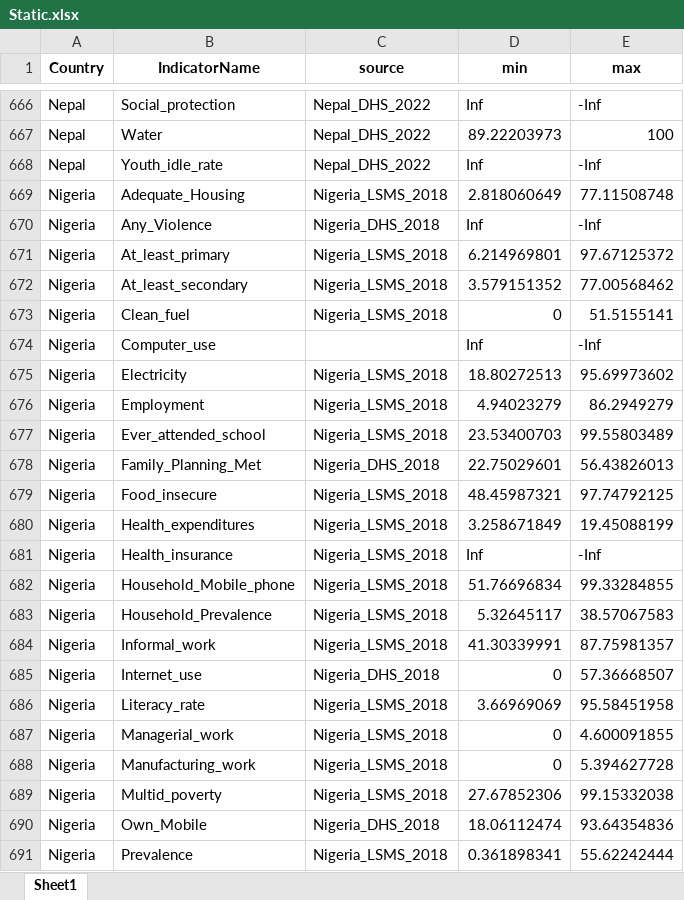
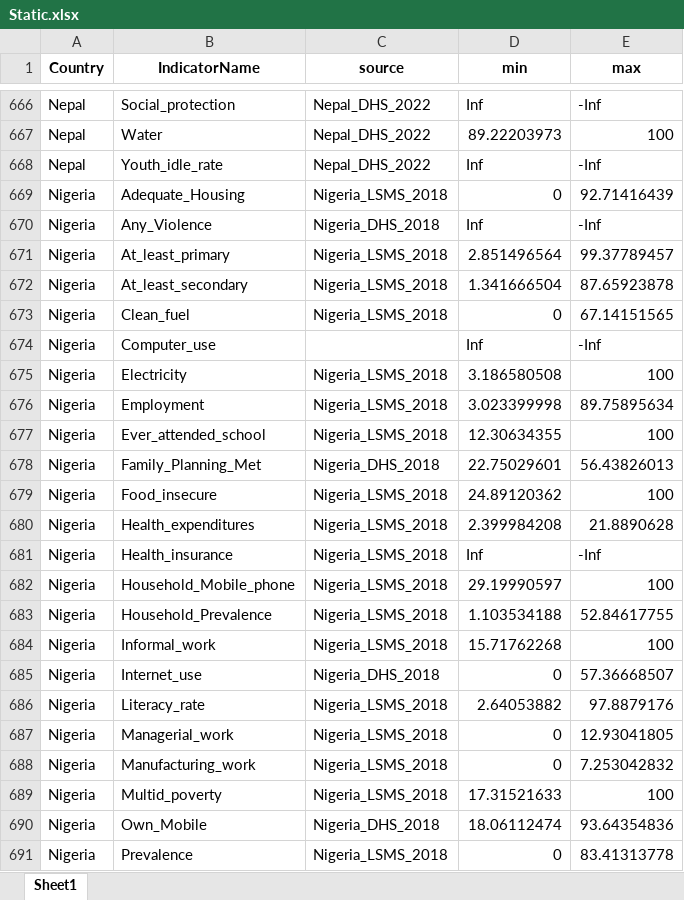
Before and after one commit to bscarp/DDI, an Excel workbook: DS-D files/Static.xlsx, sheet Sheet1, drawn as a sheet; only a part is shown, gaps mark what is left out; values as stored, in another font and other column widths than the file's, no borders; the diff covers the shown part only; the diff names each change by its address in the sheet, - before the commit and + after, or states it on an @@ line.

```diff
--- a/DS-D files/Static.xlsx (sheet Sheet1)
+++ b/DS-D files/Static.xlsx (sheet Sheet1)
-D669 (min): 2.818060649
+D669 (min): 0
-E669 (max): 77.11508748
+E669 (max): 92.71416439
-D671 (min): 6.214969801
+D671 (min): 2.851496564
-E671 (max): 97.67125372
+E671 (max): 99.37789457
-D672 (min): 3.579151352
+D672 (min): 1.341666504
-E672 (max): 77.00568462
+E672 (max): 87.65923878
-E673 (max): 51.5155141
+E673 (max): 67.14151565
-D675 (min): 18.80272513
+D675 (min): 3.186580508
-E675 (max): 95.69973602
+E675 (max): 100
-D676 (min): 4.94023279
+D676 (min): 3.023399998
-E676 (max): 86.2949279
+E676 (max): 89.75895634
-D677 (min): 23.53400703
+D677 (min): 12.30634355
-E677 (max): 99.55803489
+E677 (max): 100
-D679 (min): 48.45987321
+D679 (min): 24.89120362
-E679 (max): 97.74792125
+E679 (max): 100
-D680 (min): 3.258671849
+D680 (min): 2.399984208
-E680 (max): 19.45088199
+E680 (max): 21.8890628
-D682 (min): 51.76696834
+D682 (min): 29.19990597
-E682 (max): 99.33284855
+E682 (max): 100
-D683 (min): 5.32645117
+D683 (min): 1.103534188
-E683 (max): 38.57067583
+E683 (max): 52.84617755
-D684 (min): 41.30339991
+D684 (min): 15.71762268
-E684 (max): 87.75981357
+E684 (max): 100
-D686 (min): 3.66969069
+D686 (min): 2.64053882
-E686 (max): 95.58451958
+E686 (max): 97.8879176
-E687 (max): 4.600091855
+E687 (max): 12.93041805
-E688 (max): 5.394627728
+E688 (max): 7.253042832
-D689 (min): 27.67852306
+D689 (min): 17.31521633
-E689 (max): 99.15332038
+E689 (max): 100
-D691 (min): 0.361898341
+D691 (min): 0
-E691 (max): 55.62242444
+E691 (max): 83.41313778
```
Also changed, not shown: 133 edited cells elsewhere in this sheet, 7 other files.
